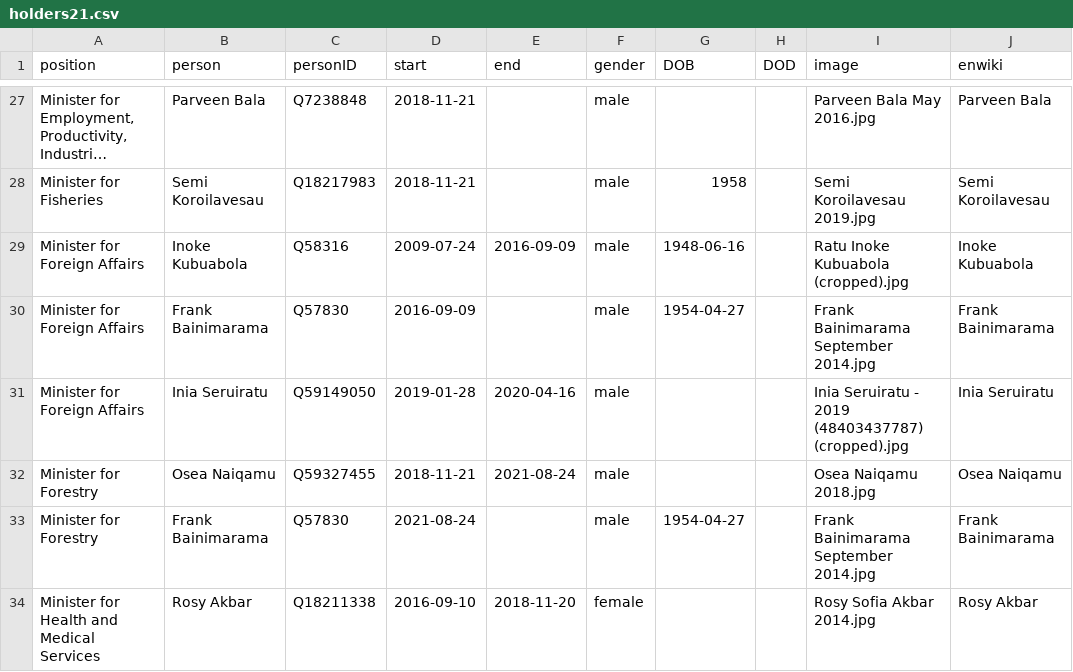
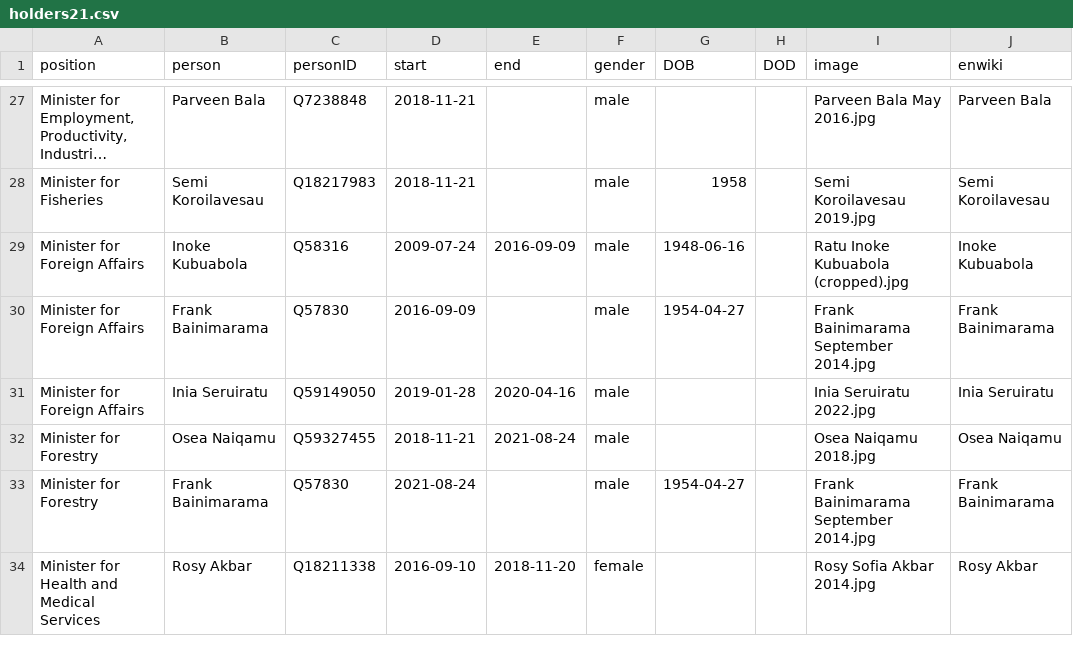
Before and after one commit to every-politician-scrapers/fiji-ministers, a CSV file: html/holders21.csv, drawn as a sheet; only a part is shown, gaps mark what is left out; long unchanged cells end in …; the diff covers the shown part only.

```diff
--- a/html/holders21.csv
+++ b/html/holders21.csv
@@ -30,3 +30,3 @@ Minister for Foreign Affairs,Inoke Kubuabola,Q58316,2009-07-24,2016-09-09,male,1
 Minister for Foreign Affairs,Frank Bainimarama,Q57830,2016-09-09,,male,1954-04-27,,Frank Bainimarama September 2014.jpg,Frank Bainimarama
-Minister for Foreign Affairs,Inia Seruiratu,Q59149050,2019-01-28,2020-04-16,male,,,Inia Seruiratu - 2019 (48403437787) (cropped).jpg,Inia Seruiratu
+Minister for Foreign Affairs,Inia Seruiratu,Q59149050,2019-01-28,2020-04-16,male,,,Inia Seruiratu 2022.jpg,Inia Seruiratu
 Minister for Forestry,Osea Naiqamu,Q59327455,2018-11-21,2021-08-24,male,,,Osea Naiqamu 2018.jpg,Osea Naiqamu
```
Also changed, not shown: 10 edited cells elsewhere in this file, html/current.csv.
